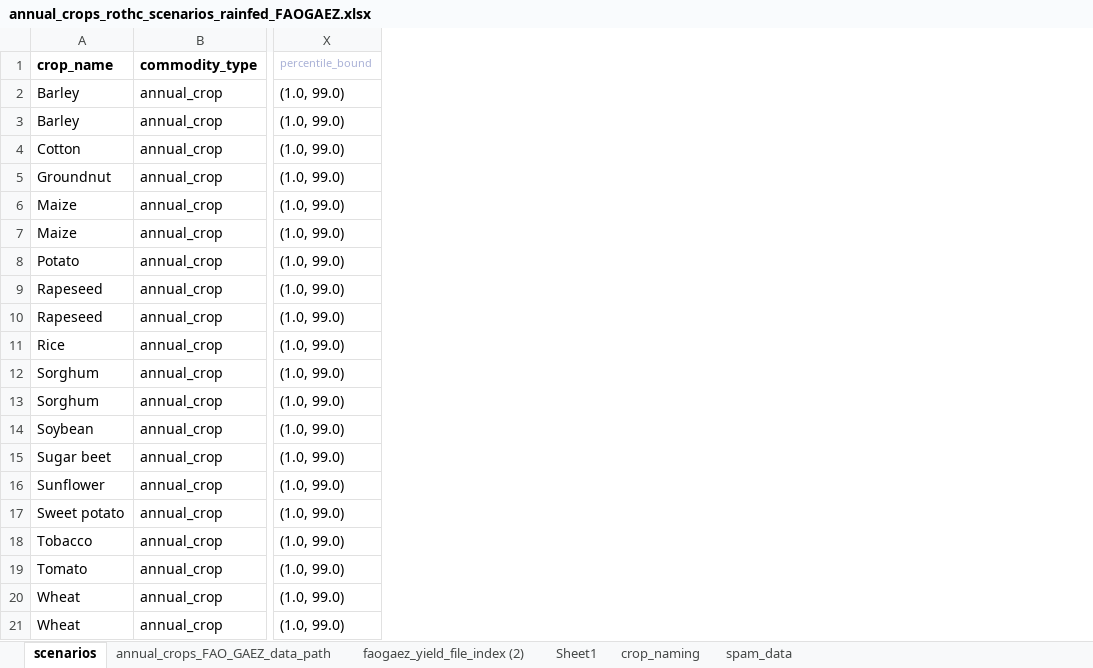
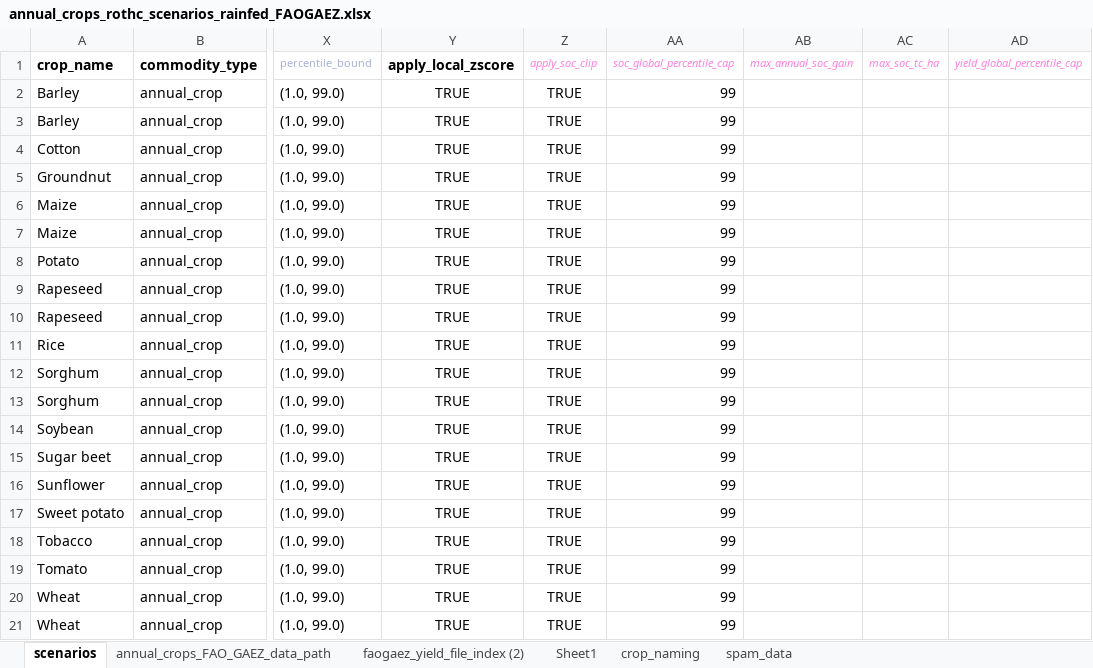
Before and after one commit to cloyolaangosto/SBTN_Test, an Excel workbook: data/crops/rothc_support/annual_crops_rothc_scenarios_rainfed_FAOGAEZ.xlsx, sheet scenarios, drawn as a sheet; only a part is shown, gaps mark what is left out; values as stored, in another font and other column widths than the file's, no borders; the diff names each change by its address in the sheet, - before the commit and + after, or states it on an @@ line.

Commit message:
clip runs successful

```diff
--- a/data/crops/rothc_support/annual_crops_rothc_scenarios_rainfed_FAOGAEZ.xlsx (sheet scenarios)
+++ b/data/crops/rothc_support/annual_crops_rothc_scenarios_rainfed_FAOGAEZ.xlsx (sheet scenarios)
+column Y (apply_local_zscore), rows 2-21: all TRUE
+column Z (apply_soc_clip), rows 2-21: all TRUE
+column AA (soc_global_percentile_cap), rows 2-21: all 99
+column AB (max_annual_soc_gain), empty
+column AC (max_soc_tc_ha), empty
+column AD (yield_global_percentile_cap), empty
```
Also changed, not shown: data/crops/rothc_support/annual_crops_rothc_scenarios_irrigated_FAOGAEZ.xlsx, data/crops/rothc_support/tomatoes_rothc_scenarios_2.xlsx, 2 other files.
